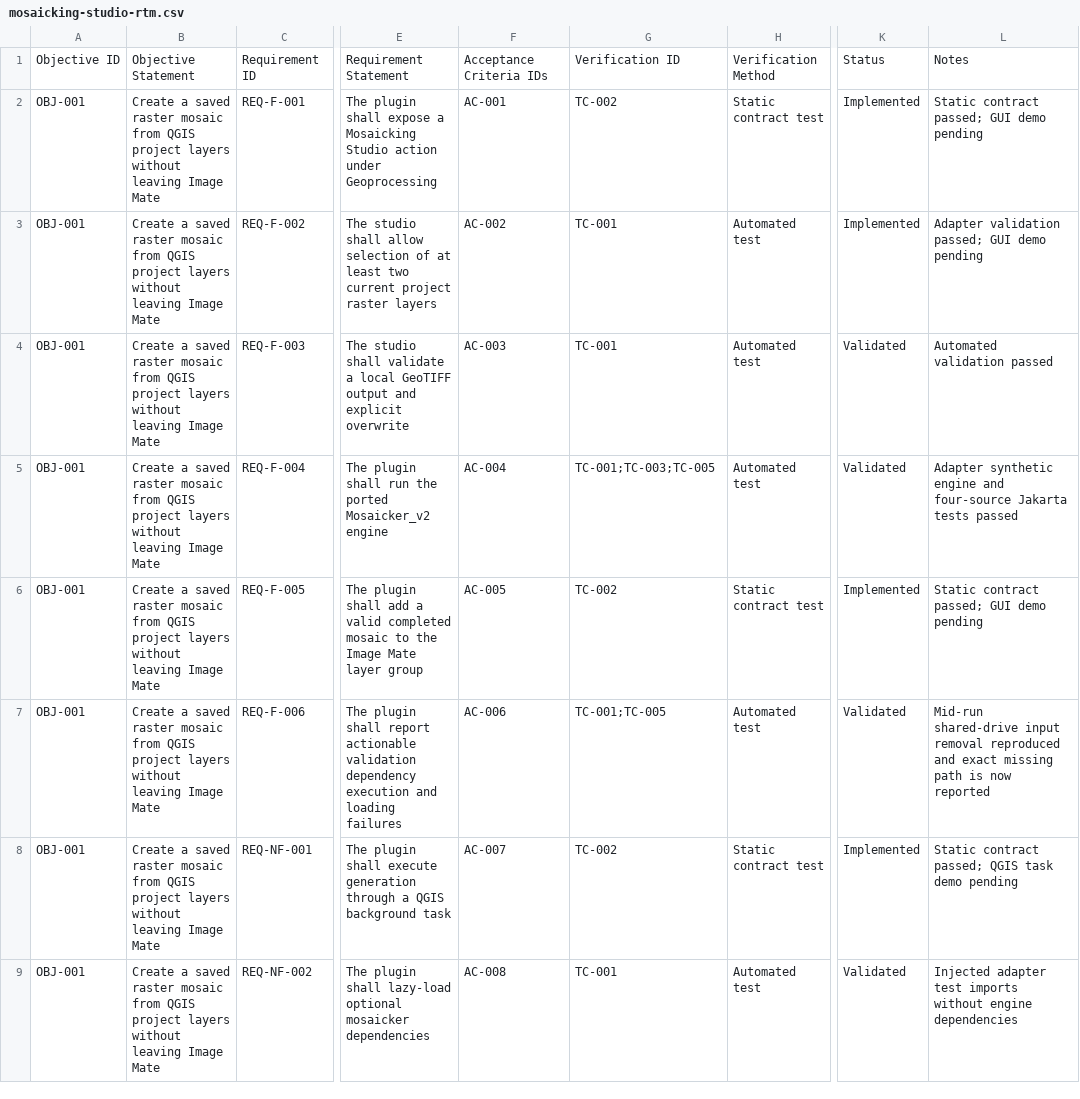
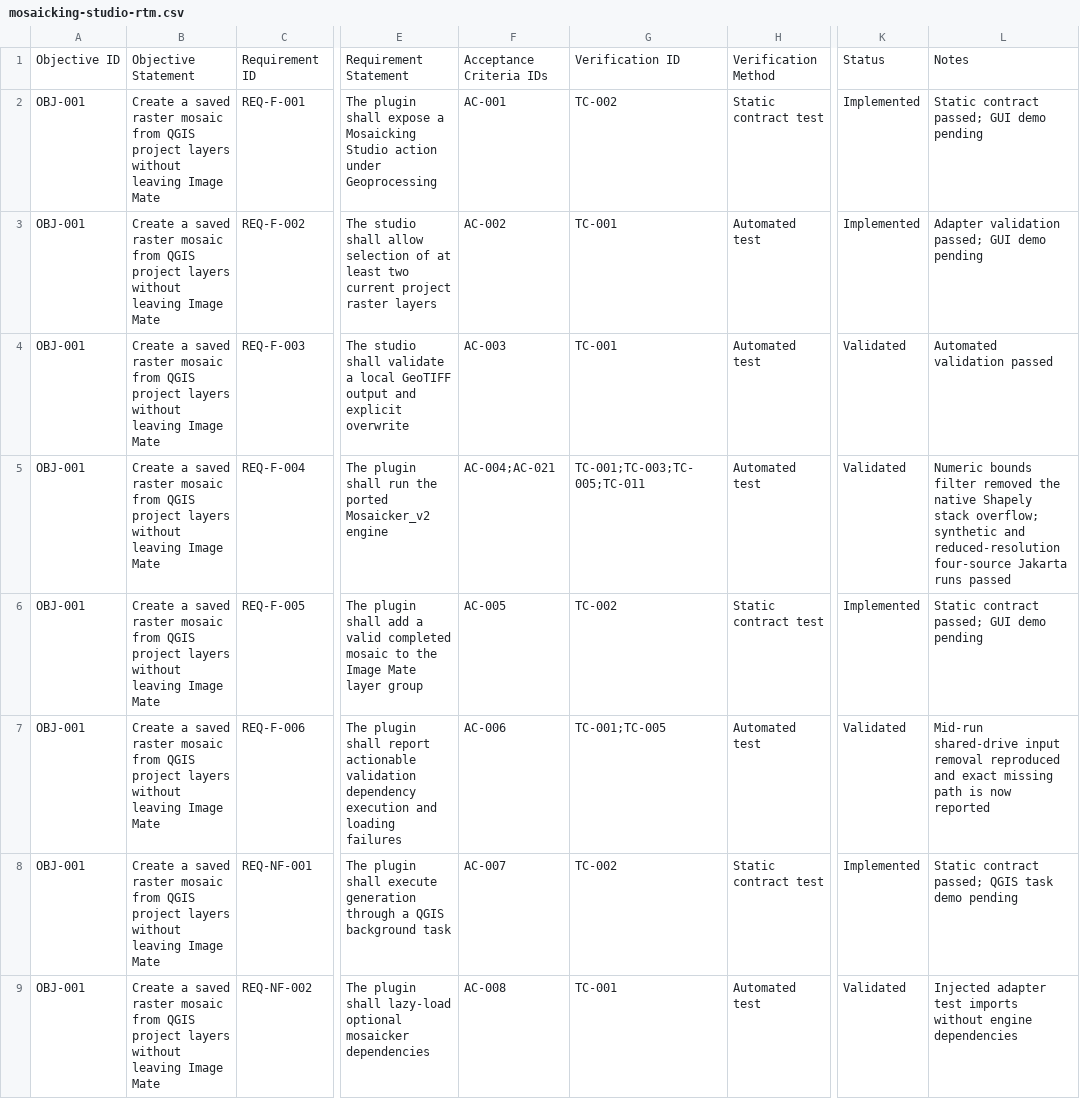
Before and after one commit to mcarmich146/image-mate, a CSV file: qgis_plugin/docs/2026-07-20/mosaicking-studio-rtm.csv, drawn as a sheet; only a part is shown, gaps mark what is left out; the diff names each change by its address in the sheet, - before the commit and + after, or states it on an @@ line.

```diff
--- a/qgis_plugin/docs/2026-07-20/mosaicking-studio-rtm.csv
+++ b/qgis_plugin/docs/2026-07-20/mosaicking-studio-rtm.csv
-F5: AC-004
+F5: AC-004;AC-021
-G5: TC-001;TC-003;TC-005
+G5: TC-001;TC-003;TC-005;TC-011
-L5: Adapter synthetic engine and four-source Jakarta tests passed
+L5: Numeric bounds filter removed the native Shapely stack overflow; synthetic and reduced-resolution four-source Jakarta runs passed
```
Also changed, not shown: 5 other files.
